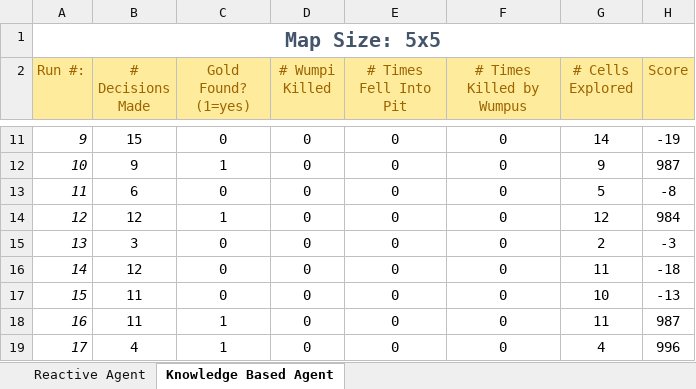
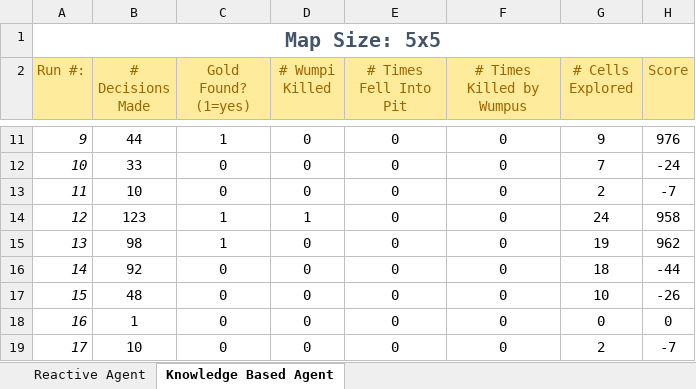
Before and after one commit to JamesAndrew/Projects, an Excel workbook: CSCI446_Project2_WumpusWorld/references/statistics/AgentRunStatistics.xlsx, sheet Knowledge Based Agent, drawn as a sheet; only a part is shown, gaps mark what is left out; values as stored, in another font and other column widths than the file's, no borders; the diff covers the shown part only; the diff names each change by its address in the sheet, - before the commit and + after, or states it on an @@ line.

Commit message:
Moving to room fixed. This is an intial completed version of the kb agent

```diff
--- a/CSCI446_Project2_WumpusWorld/references/statistics/AgentRunStatistics.xlsx (sheet Knowledge Based Agent)
+++ b/CSCI446_Project2_WumpusWorld/references/statistics/AgentRunStatistics.xlsx (sheet Knowledge Based Agent)
-B11 (# Decisions Made): 15
+B11 (# Decisions Made): 44
-C11 (Gold Found? (1=yes)): 0
+C11 (Gold Found? (1=yes)): 1
-G11 (# Cells Explored): 14
+G11 (# Cells Explored): 9
-H11 (Score): -19
+H11 (Score): 976
-B12 (# Decisions Made): 9
+B12 (# Decisions Made): 33
-C12 (Gold Found? (1=yes)): 1
+C12 (Gold Found? (1=yes)): 0
-G12 (# Cells Explored): 9
+G12 (# Cells Explored): 7
-H12 (Score): 987
+H12 (Score): -24
-B13 (# Decisions Made): 6
+B13 (# Decisions Made): 10
-G13 (# Cells Explored): 5
+G13 (# Cells Explored): 2
-H13 (Score): -8
+H13 (Score): -7
-B14 (# Decisions Made): 12
+B14 (# Decisions Made): 123
-D14 (# Wumpi Killed): 0
+D14 (# Wumpi Killed): 1
-G14 (# Cells Explored): 12
+G14 (# Cells Explored): 24
-H14 (Score): 984
+H14 (Score): 958
-B15 (# Decisions Made): 3
+B15 (# Decisions Made): 98
-C15 (Gold Found? (1=yes)): 0
+C15 (Gold Found? (1=yes)): 1
-G15 (# Cells Explored): 2
+G15 (# Cells Explored): 19
-H15 (Score): -3
+H15 (Score): 962
-B16 (# Decisions Made): 12
+B16 (# Decisions Made): 92
-G16 (# Cells Explored): 11
+G16 (# Cells Explored): 18
-H16 (Score): -18
+H16 (Score): -44
-B17 (# Decisions Made): 11
+B17 (# Decisions Made): 48
-H17 (Score): -13
+H17 (Score): -26
-B18 (# Decisions Made): 11
+B18 (# Decisions Made): 1
-C18:C19 (Gold Found? (1=yes)): 1
+C18:C19 (Gold Found? (1=yes)): 0
-G18 (# Cells Explored): 11
+G18 (# Cells Explored): 0
-H18 (Score): 987
+H18 (Score): 0
-B19 (# Decisions Made): 4
+B19 (# Decisions Made): 10
-G19 (# Cells Explored): 4
+G19 (# Cells Explored): 2
-H19 (Score): 996
+H19 (Score): -7
```
Also changed, not shown: 44 edited cells elsewhere in this sheet, 2 other files.
